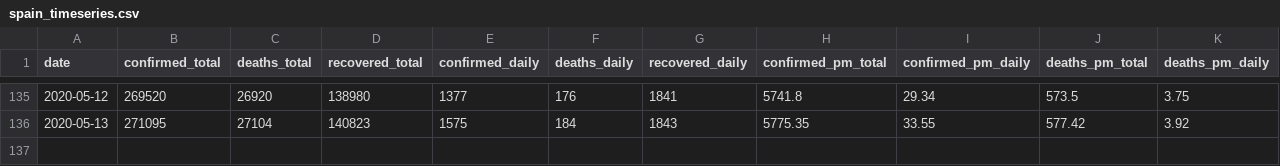
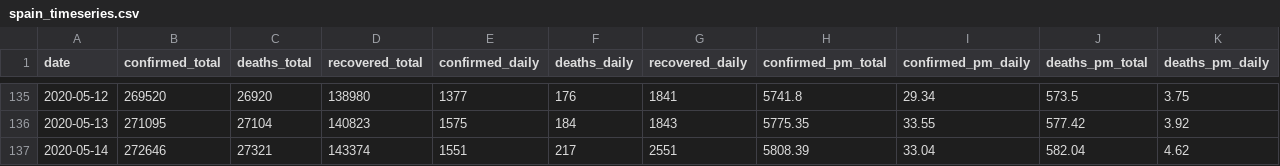
Before and after one commit to javfg/covinillos-data, a CSV file: spain_timeseries.csv, drawn as a sheet; only a part is shown, gaps mark what is left out.

Commit message:
added spanish data for 2020-05-14

```diff
--- a/spain_timeseries.csv
+++ b/spain_timeseries.csv
@@ -136 +136,2 @@ date,confirmed_total,deaths_total,recovered_total,confirmed_daily,deaths_daily,r
 2020-05-13,271095,27104,140823,1575,184,1843,5775.35,33.55,577.42,3.92
+2020-05-14,272646,27321,143374,1551,217,2551,5808.39,33.04,582.04,4.62
```
